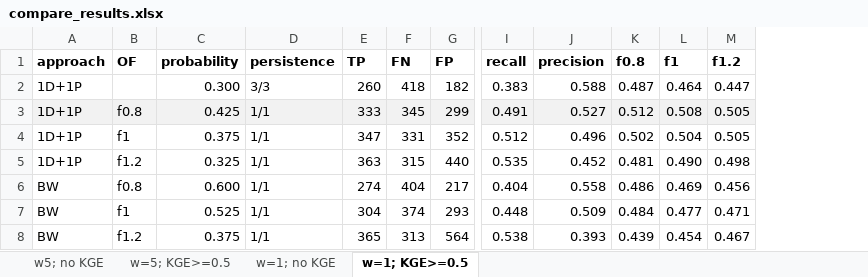
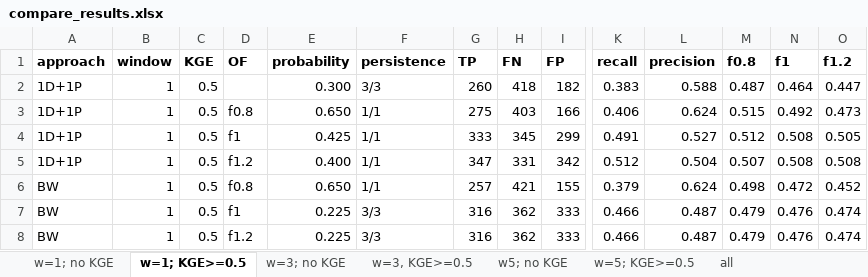
Before and after one commit to casadoj/EFAS_skill, an Excel workbook: results/skill/compare_results.xlsx, sheet w=1; KGE>=0.5, drawn as a sheet; only a part is shown, gaps mark what is left out; values as stored, in another font and other column widths than the file's, no borders; conditional formats not drawn; removed rows and columns are numbered as before the commit, all else as after; rows hold the shown columns only; the diff covers the shown part only; the diff names each change by its address in the sheet, - before the commit and + after, or states it on an @@ line.

```diff
--- a/results/skill/compare_results.xlsx (sheet w=1; KGE>=0.5)
+++ b/results/skill/compare_results.xlsx (sheet w=1; KGE>=0.5)
+sheet tab: w=3; no KGE
+sheet tab: w=3, KGE>=0.5
+sheet tab: all
@@ sheet tab order changed: w=1; no KGE | w=1; KGE>=0.5 | w=3; no KGE | w=3, KGE>=0.5 | w5; no KGE | w=5; KGE>=0.5 | all @@
+column B (window), row 2: 1; rows 4-6: all 1
+column C (KGE), row 2: 0.5; rows 4-6: all 0.5
+row 3: 1D+1P | 1 | 0.5 | f0.8 | 0.650 | 1/1 | 275 | 403 | 166 | 0.406 | 0.624 | 0.515 | 0.492 | 0.473
-A4 fill: #F2F2F2
+A4 fill: none
-D4 (OF): f0.8
+D4 (OF): f1
-D4:O4 fill: #F2F2F2
+D4:O4 fill: none
-D5 (OF): f1
+D5 (OF): f1.2
-E5 (probability): 0.375
+E5 (probability): 0.400
-I5 (FP): 352
+I5 (FP): 342
-L5 (precision): 0.496
+L5 (precision): 0.504
-M5 (f0.8): 0.502
+M5 (f0.8): 0.507
-N5 (f1): 0.504
+N5 (f1): 0.508
-O5 (f1.2): 0.505
+O5 (f1.2): 0.508
-row 5: 1D+1P | f1.2 | 0.325 | 1/1 | 363 | 315 | 440 | 0.535 | 0.452 | 0.481 | 0.490 | 0.498
-E6 (probability): 0.600
+E6 (probability): 0.650
-G6 (TP): 274
+G6 (TP): 257
-H6 (FN): 404
+H6 (FN): 421
-I6 (FP): 217
+I6 (FP): 155
-K6 (recall): 0.404
+K6 (recall): 0.379
-L6 (precision): 0.558
+L6 (precision): 0.624
-M6 (f0.8): 0.486
+M6 (f0.8): 0.498
-N6 (f1): 0.469
+N6 (f1): 0.472
-O6 (f1.2): 0.456
+O6 (f1.2): 0.452
-row 7: BW | f1 | 0.525 | 1/1 | 304 | 374 | 293 | 0.448 | 0.509 | 0.484 | 0.477 | 0.471
-row 8: BW | f1.2 | 0.375 | 1/1 | 365 | 313 | 564 | 0.538 | 0.393 | 0.439 | 0.454 | 0.467
+row 7: BW | 1 | 0.5 | f1 | 0.225 | 3/3 | 316 | 362 | 333 | 0.466 | 0.487 | 0.479 | 0.476 | 0.474
+row 8: BW | 1 | 0.5 | f1.2 | 0.225 | 3/3 | 316 | 362 | 333 | 0.466 | 0.487 | 0.479 | 0.476 | 0.474
```
Also changed, not shown: 1 added row, 1 removed row, 35 edited cells and cell formats elsewhere in this sheet, sheet w5; no KGE, sheet w=5; KGE>=0.5, sheet w=1; no KGE.
